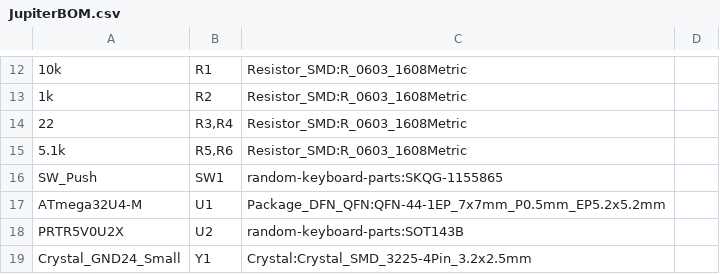
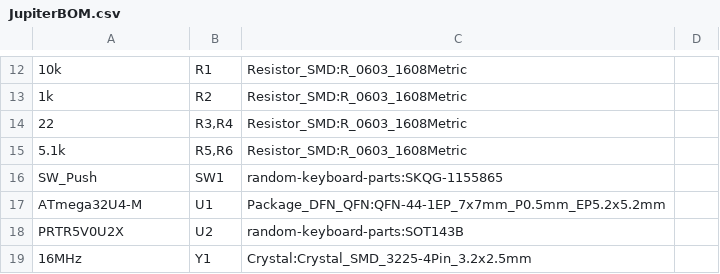
Before and after one commit to MaxUger/Jupiter, a CSV file: Factory Outputs/JLCPCB/JupiterBOM.csv, drawn as a sheet; only a part is shown, gaps mark what is left out; the diff names each change by its address in the sheet, - before the commit and + after, or states it on an @@ line.

```diff
--- a/Factory Outputs/JLCPCB/JupiterBOM.csv
+++ b/Factory Outputs/JLCPCB/JupiterBOM.csv
-A19: Crystal_GND24_Small
+A19: 16MHz
```
Also changed, not shown: Factory Outputs/JLCPCB/Jupiter-bottom-pos.csv, 29 other files.
